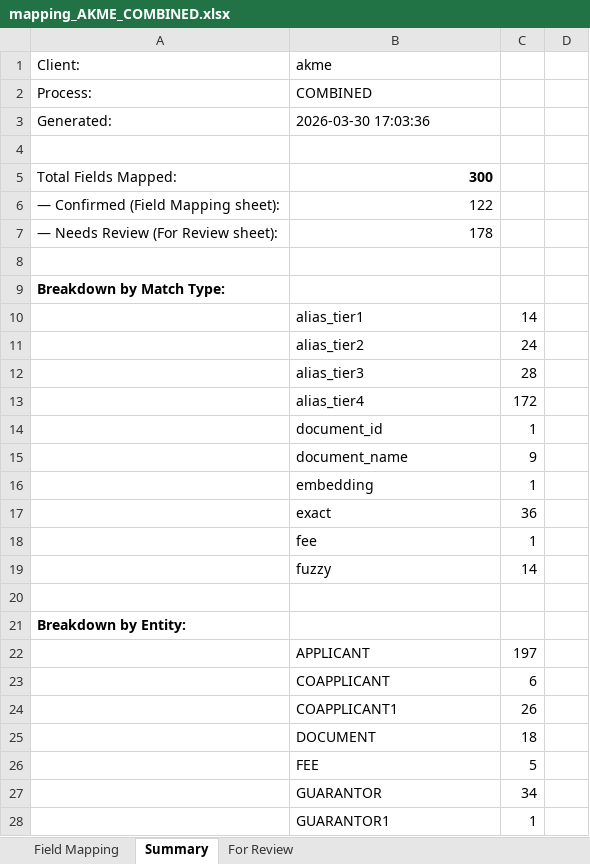
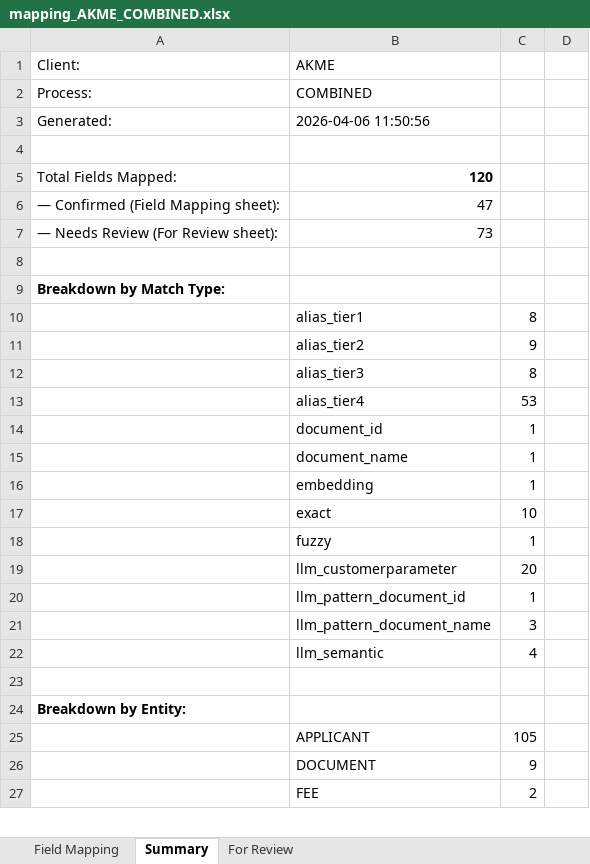
Before and after one commit to shubhamwankhede9921/lp-mapping-ai, an Excel workbook: app/pipeline_output/AKME/mapping_AKME_COMBINED.xlsx, sheet Summary, drawn as a sheet; only a part is shown; values as stored, in another font and other column widths than the file's, no borders; removed rows and columns are numbered as before the commit, all else as after; the diff covers the shown part only; the diff names each change by its address in the sheet, - before the commit and + after, or states it on an @@ line.

```diff
--- a/app/pipeline_output/AKME/mapping_AKME_COMBINED.xlsx (sheet Summary)
+++ b/app/pipeline_output/AKME/mapping_AKME_COMBINED.xlsx (sheet Summary)
-B1: akme
+B1: AKME
-B3: 2026-03-30 17:03:36
+B3: 2026-04-06 11:50:56
-B5: 300
+B5: 120
-B6: 122
+B6: 47
-B7: 178
+B7: 73
-C10: 14
+C10: 8
-C11: 24
+C11: 9
-C12: 28
+C12: 8
-C13: 172
+C13: 53
-C15: 9
+C15: 1
-C17: 36
+C17: 10
-B18: fee
+B18: fuzzy
-row 19:  | fuzzy | 14
+row 19:  | llm_customerparameter | 20
+row 20:  | llm_pattern_document_id | 1
+row 21:  | llm_pattern_document_name | 3
+row 22:  | llm_semantic | 4
-C25: 197
+C25: 105
-row 23:  | COAPPLICANT | 6
-row 24:  | COAPPLICANT1 | 26
-C26: 18
+C26: 9
-C27: 5
+C27: 2
-row 27:  | GUARANTOR | 34
-row 28:  | GUARANTOR1 | 1
```
Also changed, not shown: 2 added rows, 2 removed rows and 24 edited cells elsewhere in this sheet, sheet For Review, sheet Field Mapping, app/pipeline_output/HDFC Bank/mapping_HDFC Bank_COMBINED.xlsx, app/pipeline_output/INDIFI/mapping_INDIFI_COMBINED.xlsx, 4 other files.
